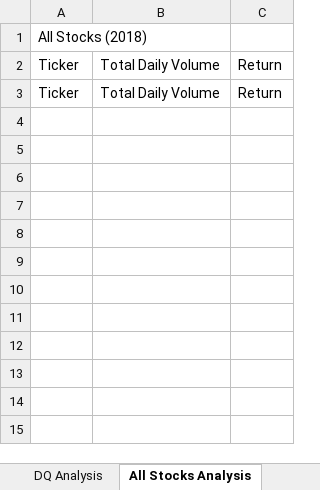
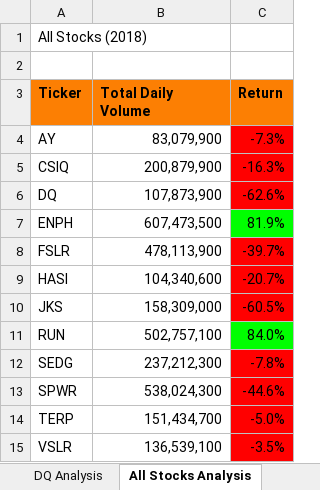
Before and after one commit to JDittes/stock-analysis, an Excel workbook: green_stocks.xlsm, sheet All Stocks Analysis, drawn as a sheet; values as stored, in another font and other column widths than the file's, no borders; charts and pictures not drawn; removed rows and columns are numbered as before the commit, all else as after; the diff names each change by its address in the sheet, - before the commit and + after, or states it on an @@ line.

Commit message:
2nd try at for loops

```diff
--- a/green_stocks.xlsm (sheet All Stocks Analysis)
+++ b/green_stocks.xlsm (sheet All Stocks Analysis)
+row 2: (empty)
@@ A3:C3 fill: none → #FC7F03, bold: off → on @@
-row 3: Ticker | Total Daily Volume | Return
+row 4: AY | 83,079,900 | -7.3%
+row 5: CSIQ | 200,879,900 | -16.3%
+row 6: DQ | 107,873,900 | -62.6%
+row 7: ENPH | 607,473,500 | 81.9%
+row 8: FSLR | 478,113,900 | -39.7%
+row 9: HASI | 104,340,600 | -20.7%
+row 10: JKS | 158,309,000 | -60.5%
+row 11: RUN | 502,757,100 | 84.0%
+row 12: SEDG | 237,212,300 | -7.8%
+row 13: SPWR | 538,024,300 | -44.6%
+row 14: TERP | 151,434,700 | -5.0%
+row 15: VSLR | 136,539,100 | -3.5%
```
Also changed, not shown: charts or pictures.
